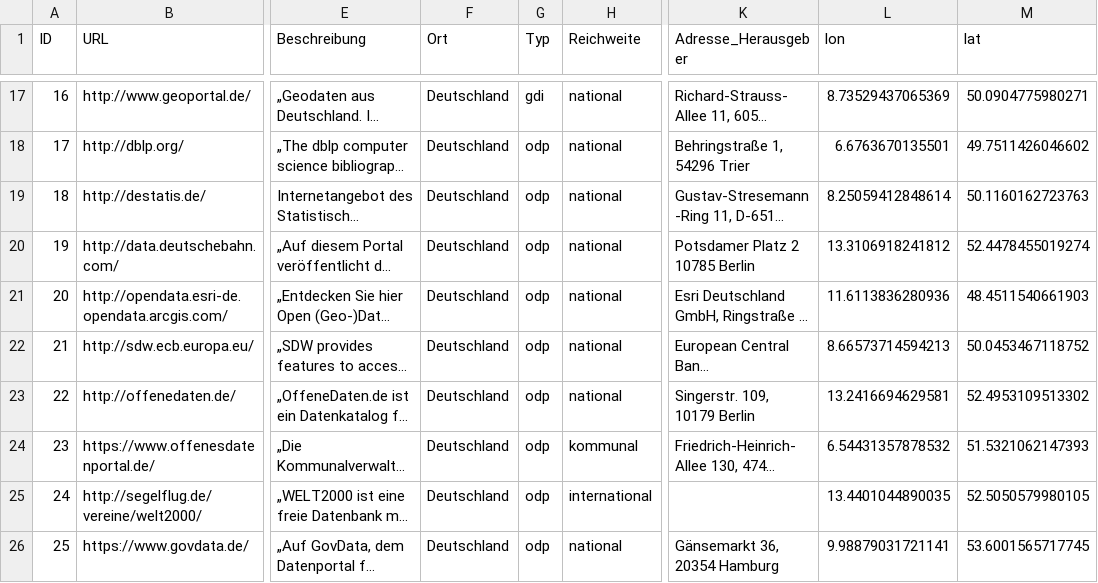
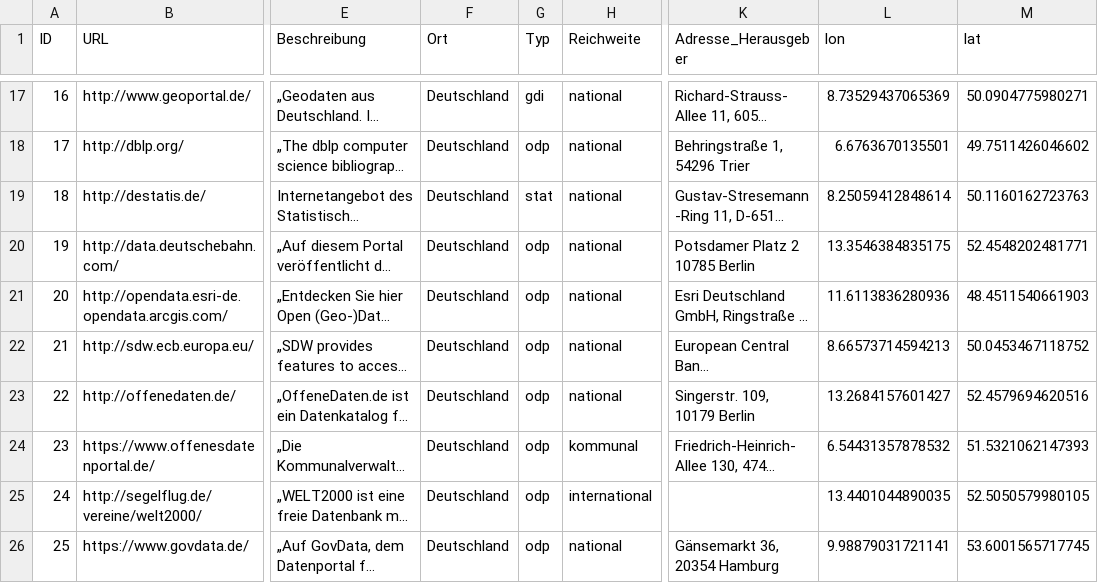
Before and after one commit to opengeoedu/opengeoedu.github.io, a CSV file: out_geodata/portale_shifted.csv, drawn as a sheet; only a part is shown, gaps mark what is left out; long unchanged cells end in …; the diff covers the shown part only; the diff names each change by its address in the sheet, - before the commit and + after, or states it on an @@ line.

Commit message:
Geodata update

```diff
--- a/out_geodata/portale_shifted.csv
+++ b/out_geodata/portale_shifted.csv
-G19 (Typ): odp
+G19 (Typ): stat
-L20 (lon): 13.3106918241812
+L20 (lon): 13.3546384835175
-M20 (lat): 52.4478455019274
+M20 (lat): 52.4548202481771
-L23 (lon): 13.2416694629581
+L23 (lon): 13.2684157601427
-M23 (lat): 52.4953109513302
+M23 (lat): 52.4579694620516
```
Also changed, not shown: 6 added rows and 18 edited cells elsewhere in this file, 12 other files.
